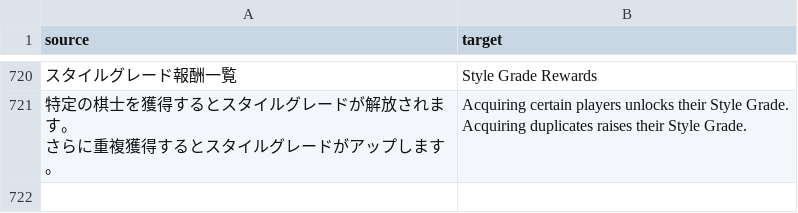
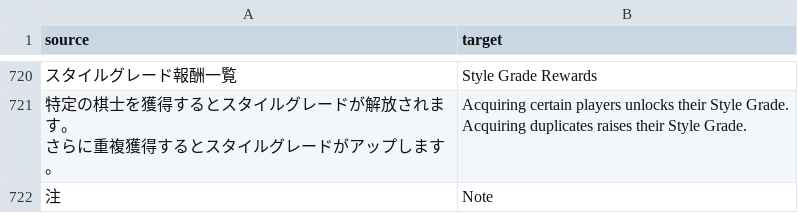
Before and after one commit to MagikBased/KIOU-English-Patcher, a CSV file: translations/remote_ui.csv, drawn as a sheet; only a part is shown, gaps mark what is left out; the diff names each change by its address in the sheet, - before the commit and + after, or states it on an @@ line.

```diff
--- a/translations/remote_ui.csv
+++ b/translations/remote_ui.csv
+row 722: 注 | Note
```
Also changed, not shown: translations/remote_masterdata.csv, 4 other files.
